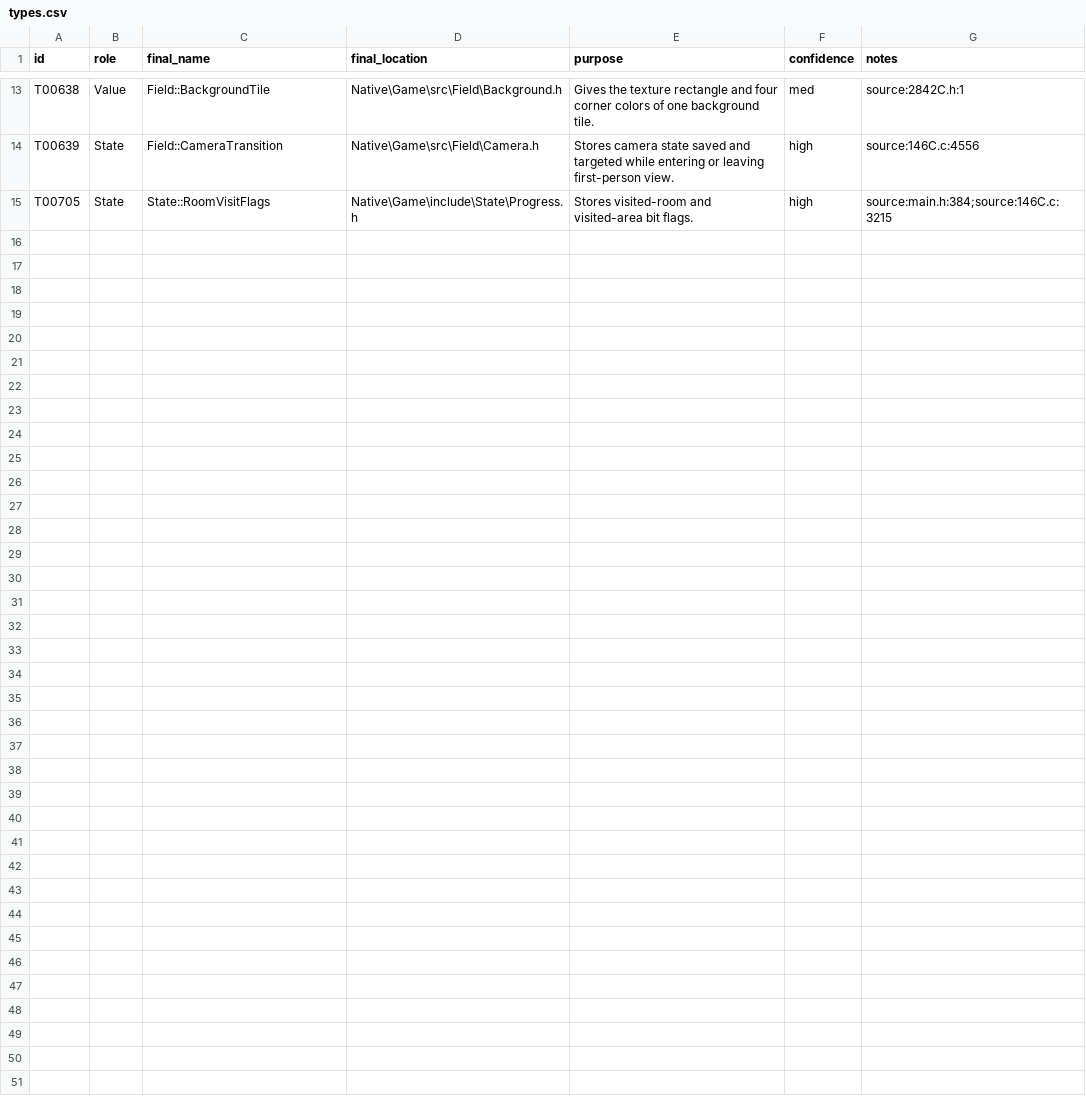
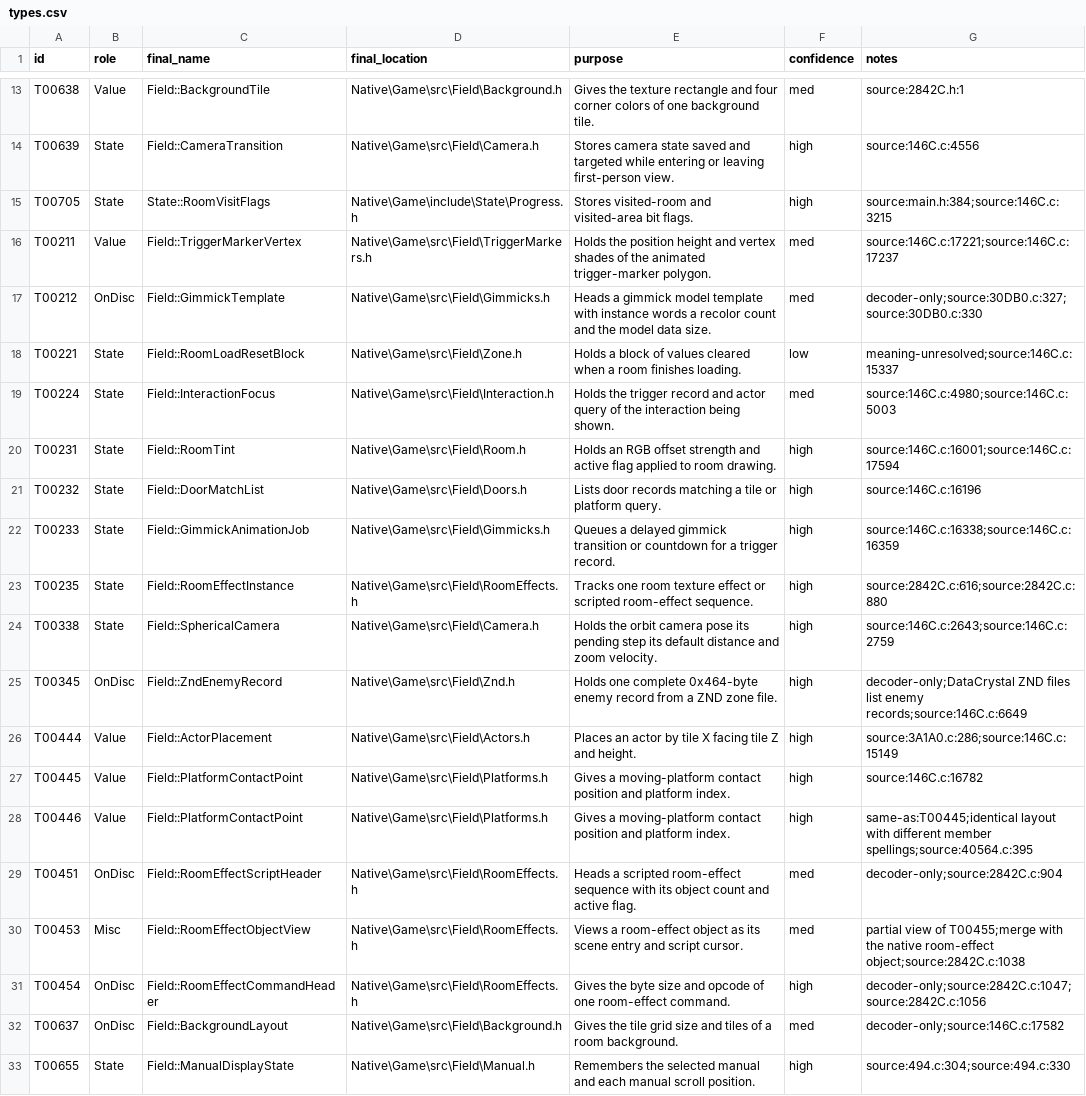
Before and after one commit to JEschete/VS-NativePort, a CSV file: tools/naming/sym_out/Game_Field_01/types.csv, drawn as a sheet; only a part is shown, gaps mark what is left out; the diff names each change by its address in the sheet, - before the commit and + after, or states it on an @@ line.

Commit message:
Naming: 18 more Field_01 types; door entry field is the entry direction

```diff
--- a/tools/naming/sym_out/Game_Field_01/types.csv
+++ b/tools/naming/sym_out/Game_Field_01/types.csv
+row 16: T00211 | Value | Field::TriggerMarkerVertex | Native\Game\src\Field\TriggerMarkers.h | Holds the position height and vertex shades of the animated trigger-marker polygon. | med | source:146C.c:17221;source:146C.c:17237
+row 17: T00212 | OnDisc | Field::GimmickTemplate | Native\Game\src\Field\Gimmicks.h | Heads a gimmick model template with instance words a recolor count and the model data size. | med | decoder-only;source:30DB0.c:327;source:30DB0.c:330
+row 18: T00221 | State | Field::RoomLoadResetBlock | Native\Game\src\Field\Zone.h | Holds a block of values cleared when a room finishes loading. | low | meaning-unresolved;source:146C.c:15337
+row 19: T00224 | State | Field::InteractionFocus | Native\Game\src\Field\Interaction.h | Holds the trigger record and actor query of the interaction being shown. | med | source:146C.c:4980;source:146C.c:5003
+row 20: T00231 | State | Field::RoomTint | Native\Game\src\Field\Room.h | Holds an RGB offset strength and active flag applied to room drawing. | high | source:146C.c:16001;source:146C.c:17594
+row 21: T00232 | State | Field::DoorMatchList | Native\Game\src\Field\Doors.h | Lists door records matching a tile or platform query. | high | source:146C.c:16196
+row 22: T00233 | State | Field::GimmickAnimationJob | Native\Game\src\Field\Gimmicks.h | Queues a delayed gimmick transition or countdown for a trigger record. | high | source:146C.c:16338;source:146C.c:16359
+row 23: T00235 | State | Field::RoomEffectInstance | Native\Game\src\Field\RoomEffects.h | Tracks one room texture effect or scripted room-effect sequence. | high | source:2842C.c:616;source:2842C.c:880
+row 24: T00338 | State | Field::SphericalCamera | Native\Game\src\Field\Camera.h | Holds the orbit camera pose its pending step its default distance and zoom velocity. | high | source:146C.c:2643;source:146C.c:2759
+row 25: T00345 | OnDisc | Field::ZndEnemyRecord | Native\Game\src\Field\Znd.h | Holds one complete 0x464-byte enemy record from a ZND zone file. | high | decoder-only;DataCrystal ZND files list enemy records;source:146C.c:6649
+row 26: T00444 | Value | Field::ActorPlacement | Native\Game\src\Field\Actors.h | Places an actor by tile X facing tile Z and height. | high | source:3A1A0.c:286;source:146C.c:15149
+row 27: T00445 | Value | Field::PlatformContactPoint | Native\Game\src\Field\Platforms.h | Gives a moving-platform contact position and platform index. | high | source:146C.c:16782
+row 28: T00446 | Value | Field::PlatformContactPoint | Native\Game\src\Field\Platforms.h | Gives a moving-platform contact position and platform index. | high | same-as:T00445;identical layout with different member spellings;source:40564.c:395
+row 29: T00451 | OnDisc | Field::RoomEffectScriptHeader | Native\Game\src\Field\RoomEffects.h | Heads a scripted room-effect sequence with its object count and active flag. | med | decoder-only;source:2842C.c:904
+row 30: T00453 | Misc | Field::RoomEffectObjectView | Native\Game\src\Field\RoomEffects.h | Views a room-effect object as its scene entry and script cursor. | med | partial view of T00455;merge with the native room-effect object;source:2842C.c:1038
+row 31: T00454 | OnDisc | Field::RoomEffectCommandHeader | Native\Game\src\Field\RoomEffects.h | Gives the byte size and opcode of one room-effect command. | high | decoder-only;source:2842C.c:1047;source:2842C.c:1056
+row 32: T00637 | OnDisc | Field::BackgroundLayout | Native\Game\src\Field\Background.h | Gives the tile grid size and tiles of a room background. | med | decoder-only;source:146C.c:17582
+row 33: T00655 | State | Field::ManualDisplayState | Native\Game\src\Field\Manual.h | Remembers the selected manual and each manual scroll position. | high | source:494.c:304;source:494.c:330
```
Also changed, not shown: Docs/ledgers/FIELD_LEDGER.csv, tools/naming/sym_out/Shared/fields.csv, 1 other file.
